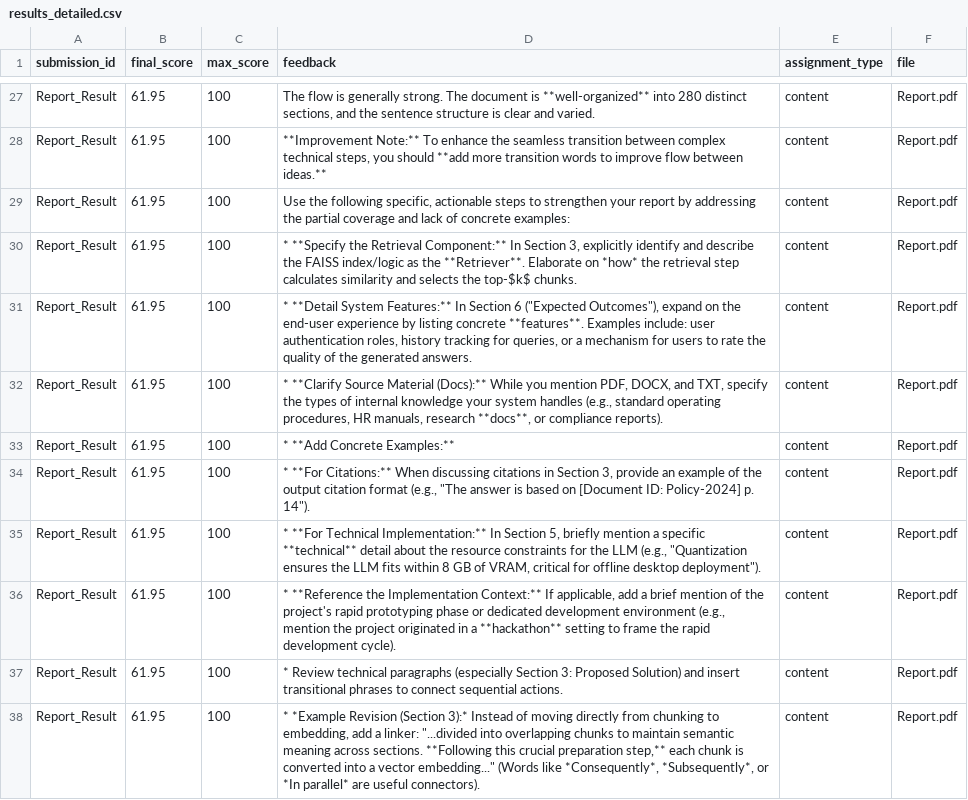
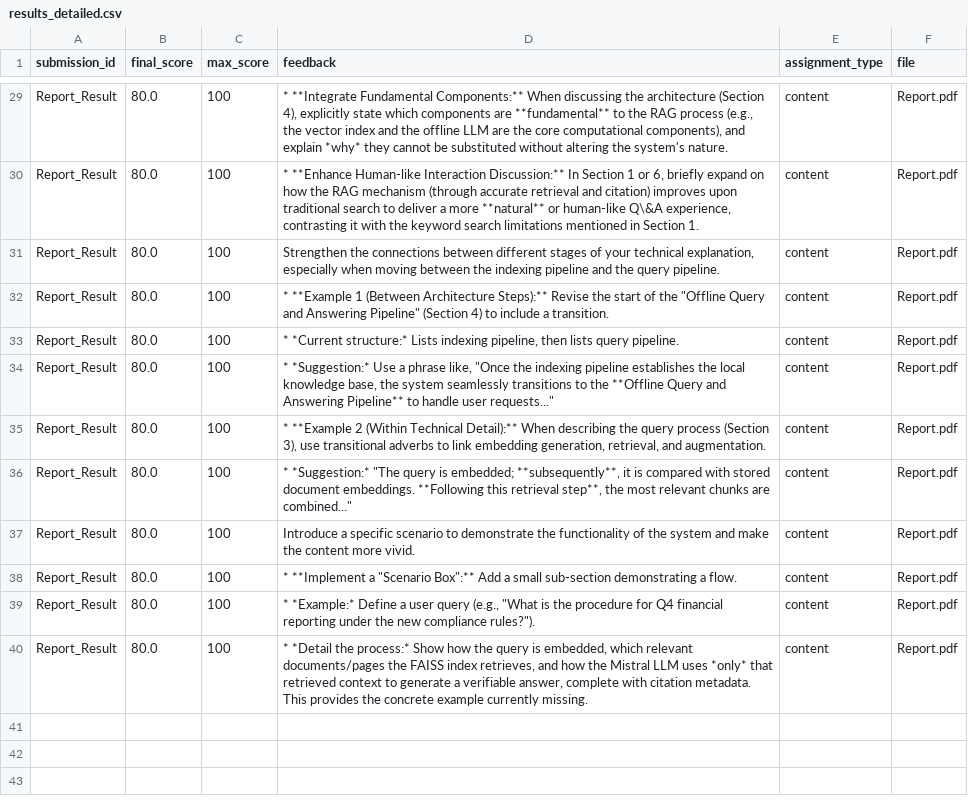
Before and after one commit to SasiRekhaSadanala/Evaluator, a CSV file: outputs/results_detailed.csv, drawn as a sheet; only a part is shown, gaps mark what is left out; addresses are those after the commit; the diff covers the shown part only; the diff names each change by its address in the sheet, - before the commit and + after, or states it on an @@ line.

```diff
--- a/outputs/results_detailed.csv
+++ b/outputs/results_detailed.csv
-B29:B40 (final_score): 61.95
+B29:B40 (final_score): 80.0
-D29 (feedback): The flow is generally strong. The document is **well-organized** into 280 distinct sections, and the sentence structure is clear and varied.
+D29 (feedback): * **Integrate Fundamental Components:** When discussing the architecture (Section 4), explicitly state which components are **fundamental** to the RAG process (e.g., the vector index and the offline LLM are the core computational components), and explain *why* they cannot be substituted without altering the system's nature.
-D30 (feedback): **Improvement Note:** To enhance the seamless transition between complex technical steps, you should **add more transition words to improve flow between ideas.**
+D30 (feedback): * **Enhance Human-like Interaction Discussion:** In Section 1 or 6, briefly expand on how the RAG mechanism (through accurate retrieval and citation) improves upon traditional search to deliver a more **natural** or human-like Q\&A experience, contrasting it with the keyword search limitations mentioned in Section 1.
-D31 (feedback): Use the following specific, actionable steps to strengthen your report by addressing the partial coverage and lack of concrete examples:
+D31 (feedback): Strengthen the connections between different stages of your technical explanation, especially when moving between the indexing pipeline and the query pipeline.
-D32 (feedback): * **Specify the Retrieval Component:** In Section 3, explicitly identify and describe the FAISS index/logic as the **Retriever**. Elaborate on *how* the retrieval step calculates similarity and selects the top-$k$ chunks.
+D32 (feedback): * **Example 1 (Between Architecture Steps):** Revise the start of the "Offline Query and Answering Pipeline" (Section 4) to include a transition.
-D33 (feedback): * **Detail System Features:** In Section 6 ("Expected Outcomes"), expand on the end-user experience by listing concrete **features**. Examples include: user authentication roles, history tracking for queries, or a mechanism for users to rate the quality of the generated answers.
+D33 (feedback): * *Current structure:* Lists indexing pipeline, then lists query pipeline.
-D34 (feedback): * **Clarify Source Material (Docs):** While you mention PDF, DOCX, and TXT, specify the types of internal knowledge your system handles (e.g., standard operating procedures, HR manuals, research **docs**, or compliance reports).
+D34 (feedback): * *Suggestion:* Use a phrase like, "Once the indexing pipeline establishes the local knowledge base, the system seamlessly transitions to the **Offline Query and Answering Pipeline** to handle user requests..."
-D35 (feedback): * **Add Concrete Examples:**
+D35 (feedback): * **Example 2 (Within Technical Detail):** When describing the query process (Section 3), use transitional adverbs to link embedding generation, retrieval, and augmentation.
-D36 (feedback): * **For Citations:** When discussing citations in Section 3, provide an example of the output citation format (e.g., "The answer is based on [Document ID: Policy-2024] p. 14").
+D36 (feedback): * *Suggestion:* "The query is embedded; **subsequently**, it is compared with stored document embeddings. **Following this retrieval step**, the most relevant chunks are combined..."
-D37 (feedback): * **For Technical Implementation:** In Section 5, briefly mention a specific **technical** detail about the resource constraints for the LLM (e.g., "Quantization ensures the LLM fits within 8 GB of VRAM, critical for offline desktop deployment").
+D37 (feedback): Introduce a specific scenario to demonstrate the functionality of the system and make the content more vivid.
-D38 (feedback): * **Reference the Implementation Context:** If applicable, add a brief mention of the project's rapid prototyping phase or dedicated development environment (e.g., mention the project originated in a **hackathon** setting to frame the rapid development cycle).
+D38 (feedback): * **Implement a "Scenario Box":** Add a small sub-section demonstrating a flow.
-D39 (feedback): * Review technical paragraphs (especially Section 3: Proposed Solution) and insert transitional phrases to connect sequential actions.
+D39 (feedback): * *Example:* Define a user query (e.g., "What is the procedure for Q4 financial reporting under the new compliance rules?").
-D40 (feedback): * *Example Revision (Section 3):* Instead of moving directly from chunking to embedding, add a linker: "...divided into overlapping chunks to maintain semantic meaning across sections. **Following this crucial preparation step,** each chunk is converted into a vector embedding..." (Words like *Consequently*, *Subsequently*, or *In parallel* are useful connectors).
+D40 (feedback): * *Detail the process:* Show how the query is embedded, which relevant documents/pages the FAISS index retrieves, and how the Mistral LLM uses *only* that retrieved context to generate a verifiable answer, complete with citation metadata. This provides the concrete example currently missing.
```
Also changed, not shown: 2 added rows and 42 edited cells elsewhere in this file, outputs/results.csv, 22 other files.
